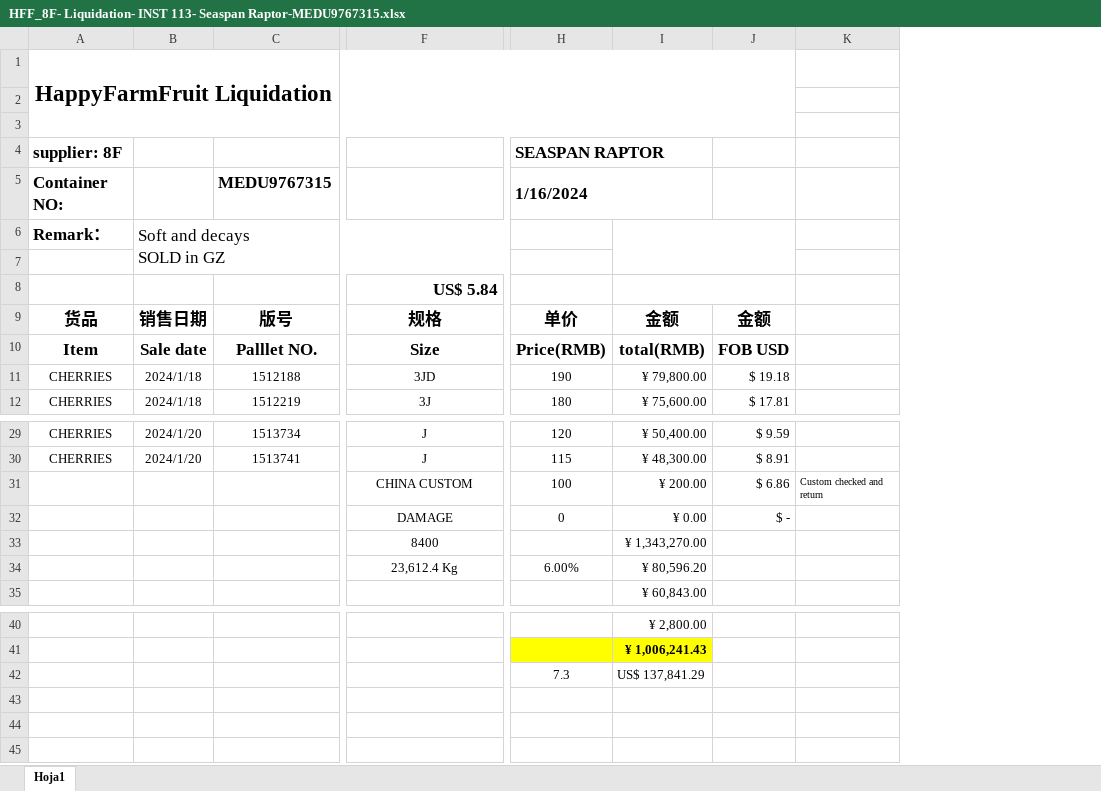
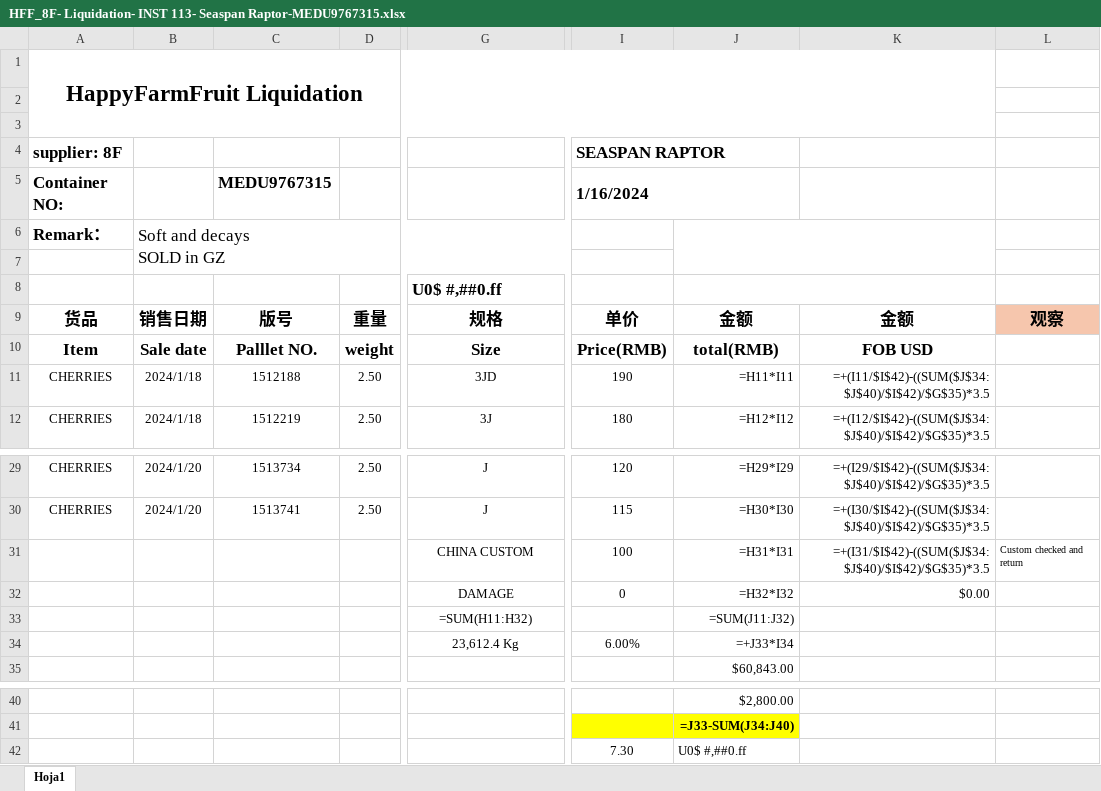
Before and after one commit to Sebastijo/OCHO_FUEGOS, an Excel workbook: data/input/Liquidaciones (readable)/HFF_8F- Liquidation- INST 113- Seaspan Raptor-MEDU9767315.xlsx, sheet Hoja1, drawn as a sheet; only a part is shown, gaps mark what is left out; values as stored, in another font and other column widths than the file's, no borders; formulas without a stored value are shown as written; charts and pictures not drawn; removed rows and columns are numbered as before the commit, all else as after; the diff names each change by its address in the sheet, - before the commit and + after, or states it on an @@ line.

Commit message:
Se agregó soporte para HFF_SEA
Ahora las liquidaciones HFF_SEA pueden ser interpretadas por el programa: son traducidas al formato HFF.

```diff
--- a/data/input/Liquidaciones (readable)/HFF_8F- Liquidation- INST 113- Seaspan Raptor-MEDU9767315.xlsx (sheet Hoja1)
+++ b/data/input/Liquidaciones (readable)/HFF_8F- Liquidation- INST 113- Seaspan Raptor-MEDU9767315.xlsx (sheet Hoja1)
+column D, rows 9-12: 重量 | weight | 2.50 | 2.50; rows 29-30: 2.50 | 2.50
-column I, rows 9-12: 金额 | total(RMB) | ¥ 79,800.00 | ¥ 75,600.00; rows 29-35: ¥ 50,400.00 | ¥ 48,300.00 | ¥ 200.00 | ¥ 0.00 | ¥ 1,343,270.00 | ¥ 80,596.20 | ¥ 60,843.00; rows 40-42: ¥ 2,800.00 | ¥ 1,006,241.43 | US$ 137,841.29
-column J, rows 9-12: 金额 | FOB USD | $ 19.18 | $ 17.81; rows 29-32: $ 9.59 | $ 8.91 | $ 6.86 | $ -
+column J, rows 9-12: 金额 | total(RMB) | =H11*I11 | =H12*I12; rows 29-35: =H29*I29 | =H30*I30 | =H31*I31 | =H32*I32 | =SUM(J11:J32) | =+J33*I34 | $60,843.00; rows 40-42: $2,800.00 | =J33-SUM(J34:J40) | U0$ #,##0.ff
+column K, rows 9-12: 金额 | FOB USD | =+(I11/$I$42)-((SUM($J$34:$J$40)/$I$42)/$G$35)*3.5 | =+(I12/$I$42)-((SUM($J$34:$J$40)/$I$42)/$G$35)*3.5; rows 29-32: =+(I29/$I$42)-((SUM($J$34:$J$40)/$I$42)/$G$35)*3.5 | =+(I30/$I$42)-((SUM($J$34:$J$40)/$I$42)/$G$35)*3.5 | =+(I31/$I$42)-((SUM($J$34:$J$40)/$I$42)/$G$35)*3.5 | $0.00
-G8: US$ 5.84
+G8: U0$ #,##0.ff
-G8 alignment: right
+G8 alignment: left
-L9: (empty)
+L9: 观察
-L9 fill: none
+L9 fill: #F6C6AD
-G33: 8400
+G33: =SUM(H11:H32)
-I42: 7.3
+I42: 7.30
```
Also changed, not shown: charts or pictures, Datos del programa/output/Control.xlsx, data/input/Liquidaciones (readable)/HFF_Liquidation-8F_Air-AWB_045-91458356.xlsx, 13 other files.
